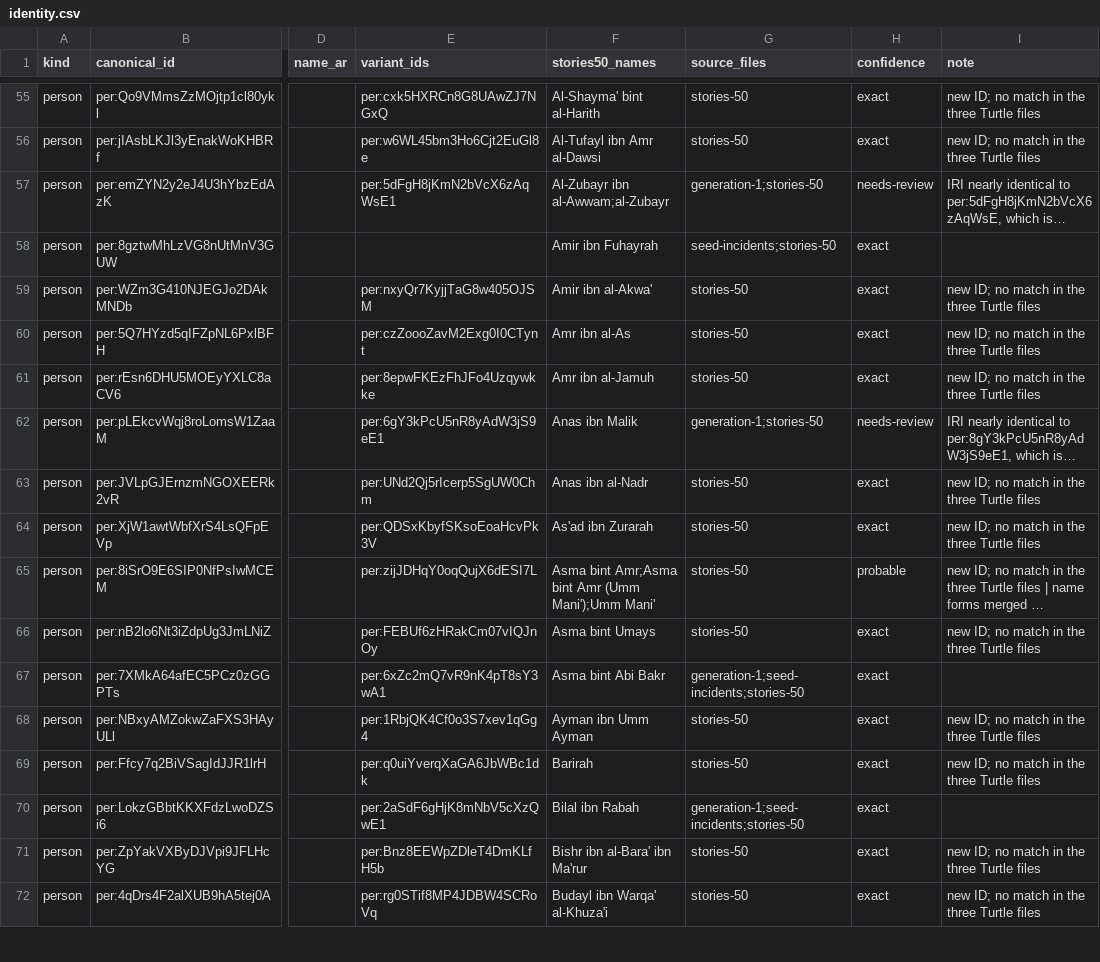
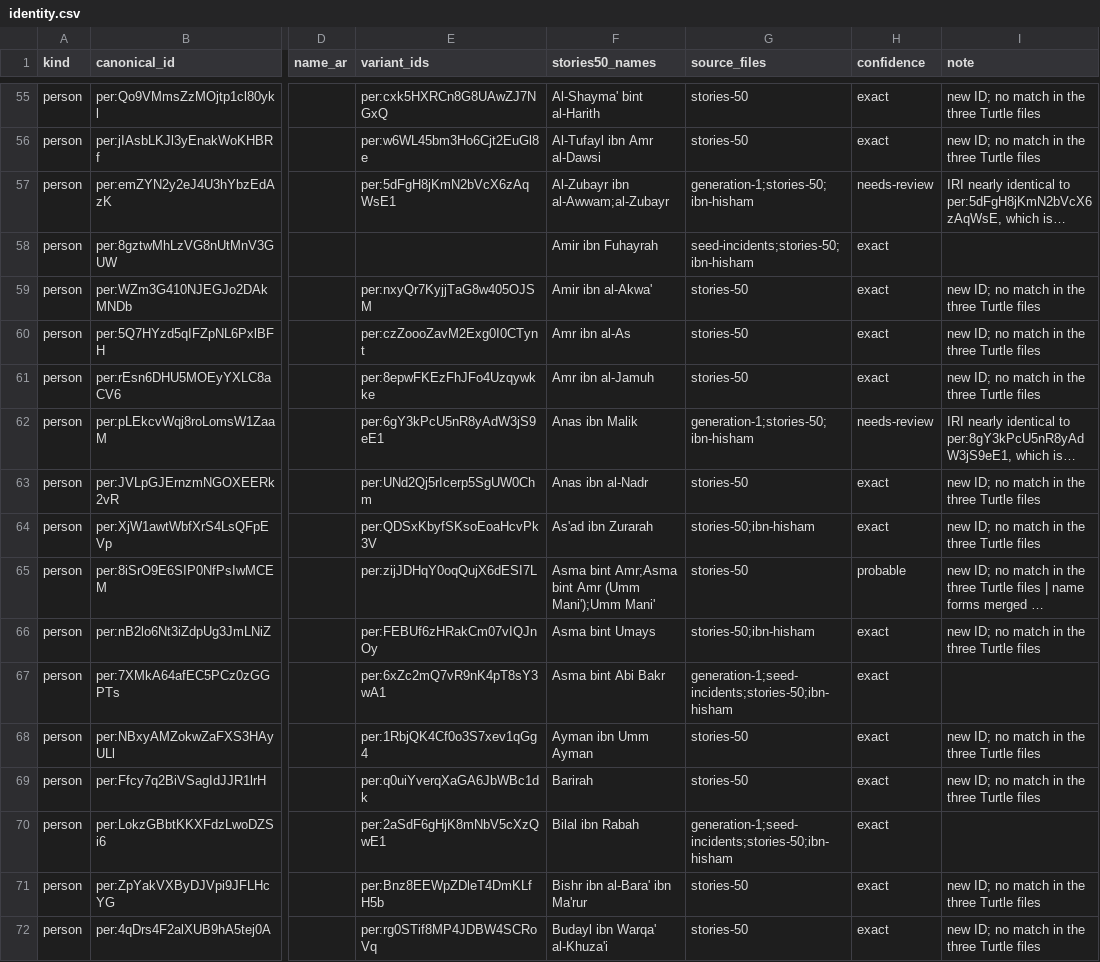
Before and after one commit to thajudeenUrbane/al-marsad, a CSV file: ontology/corpus/identity.csv, drawn as a sheet; only a part is shown, gaps mark what is left out; long unchanged cells end in …; the diff covers the shown part only; the diff names each change by its address in the sheet, - before the commit and + after, or states it on an @@ line.

```diff
--- a/ontology/corpus/identity.csv
+++ b/ontology/corpus/identity.csv
-G57 (source_files): generation-1;stories-50
+G57 (source_files): generation-1;stories-50;ibn-hisham
-G58 (source_files): seed-incidents;stories-50
+G58 (source_files): seed-incidents;stories-50;ibn-hisham
-G62 (source_files): generation-1;stories-50
+G62 (source_files): generation-1;stories-50;ibn-hisham
-G64 (source_files): stories-50
+G64 (source_files): stories-50;ibn-hisham
-G66 (source_files): stories-50
+G66 (source_files): stories-50;ibn-hisham
-G67 (source_files): generation-1;seed-incidents;stories-50
+G67 (source_files): generation-1;seed-incidents;stories-50;ibn-hisham
-G70 (source_files): generation-1;seed-incidents;stories-50
+G70 (source_files): generation-1;seed-incidents;stories-50;ibn-hisham
```
Also changed, not shown: 72 edited cells elsewhere in this file, 1 other file.
